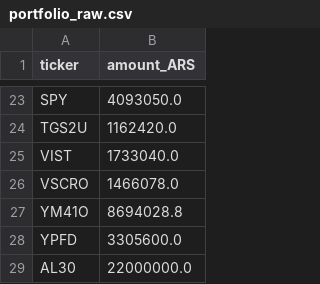
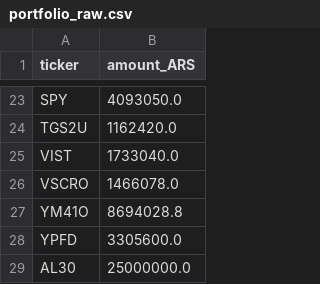
Before and after one commit to Sechi-dev/portafolio-dashboard, a CSV file: portfolio_raw.csv, drawn as a sheet; only a part is shown, gaps mark what is left out.

Commit message:
Auto-update portfolio_raw.csv - 2026-01-22T18:36:20.141772Z

```diff
--- a/portfolio_raw.csv
+++ b/portfolio_raw.csv
@@ -28,2 +28,2 @@ YM41O,8694028.8
 YPFD,3305600.0
-AL30,22000000.0
+AL30,25000000.0
```
